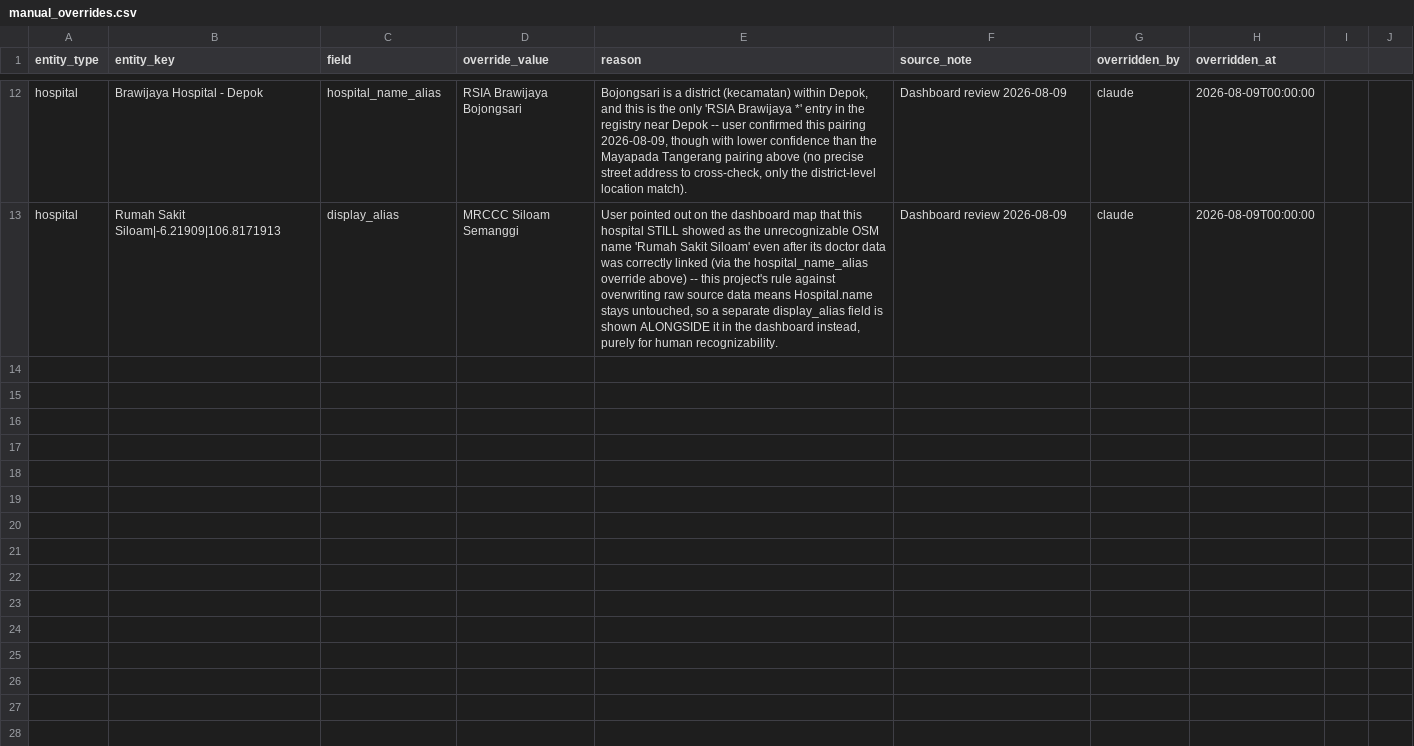
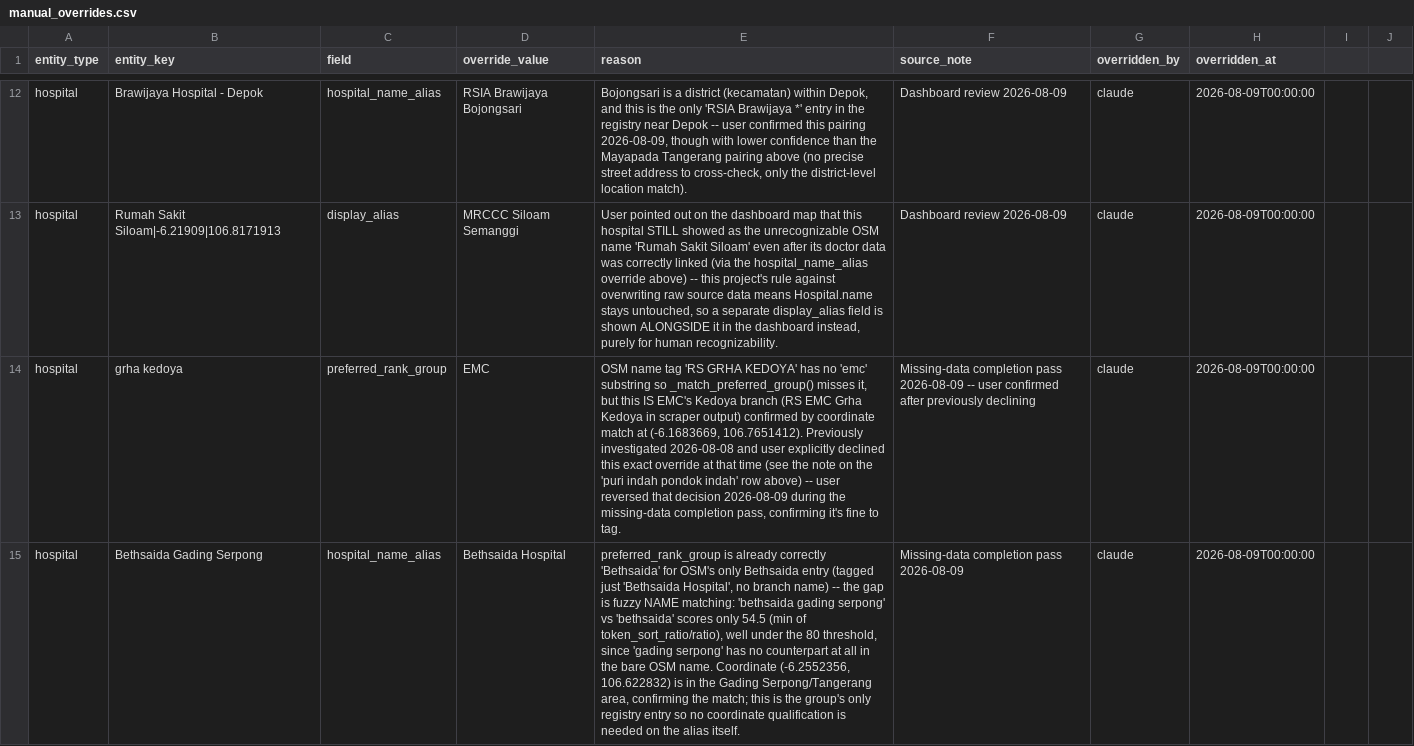
Before and after one commit to hafizna/dermatology-practice-mapper, a CSV file: config/manual_overrides.csv, drawn as a sheet; only a part is shown, gaps mark what is left out; the diff covers the shown part only; the diff names each change by its address in the sheet, - before the commit and + after, or states it on an @@ line.

Commit message:
Add Sari Asih and RS Premier scrapers

```diff
--- a/config/manual_overrides.csv
+++ b/config/manual_overrides.csv
+row 14: hospital | grha kedoya | preferred_rank_group | EMC | OSM name tag 'RS GRHA KEDOYA' has no 'emc' substring so _match_preferred_group() misses it, but this IS EMC's Kedoya branch (RS EMC Grha Kedoya in scraper output) confirmed by coordinate match at (-6.1683669, 106.7651412). Previously investigated 2026-08-08 and user explicitly declined this exact override at that time (see the note on the 'puri indah pondok indah' row above) -- user reversed that decision 2026-08-09 during the missing-data completion pass, confirming it's fine to tag. | Missing-data completion pass 2026-08-09 -- user confirmed after previously declining | claude | 2026-08-09T00:00:00
+row 15: hospital | Bethsaida Gading Serpong | hospital_name_alias | Bethsaida Hospital | preferred_rank_group is already correctly 'Bethsaida' for OSM's only Bethsaida entry (tagged just 'Bethsaida Hospital', no branch name) -- the gap is fuzzy NAME matching: 'bethsaida gading serpong' vs 'bethsaida' scores only 54.5 (min of token_sort_ratio/ratio), well under the 80 threshold, since 'gading serpong' has no counterpart at all in the bare OSM name. Coordinate (-6.2552356, 106.622832) is in the Gading Serpong/Tangerang area, confirming the match; this is the group's only registry entry so no coordinate qualification is needed on the alias itself. | Missing-data completion pass 2026-08-09 | claude | 2026-08-09T00:00:00
```
Also changed, not shown: 1 added row elsewhere in this file, 15 other files.
